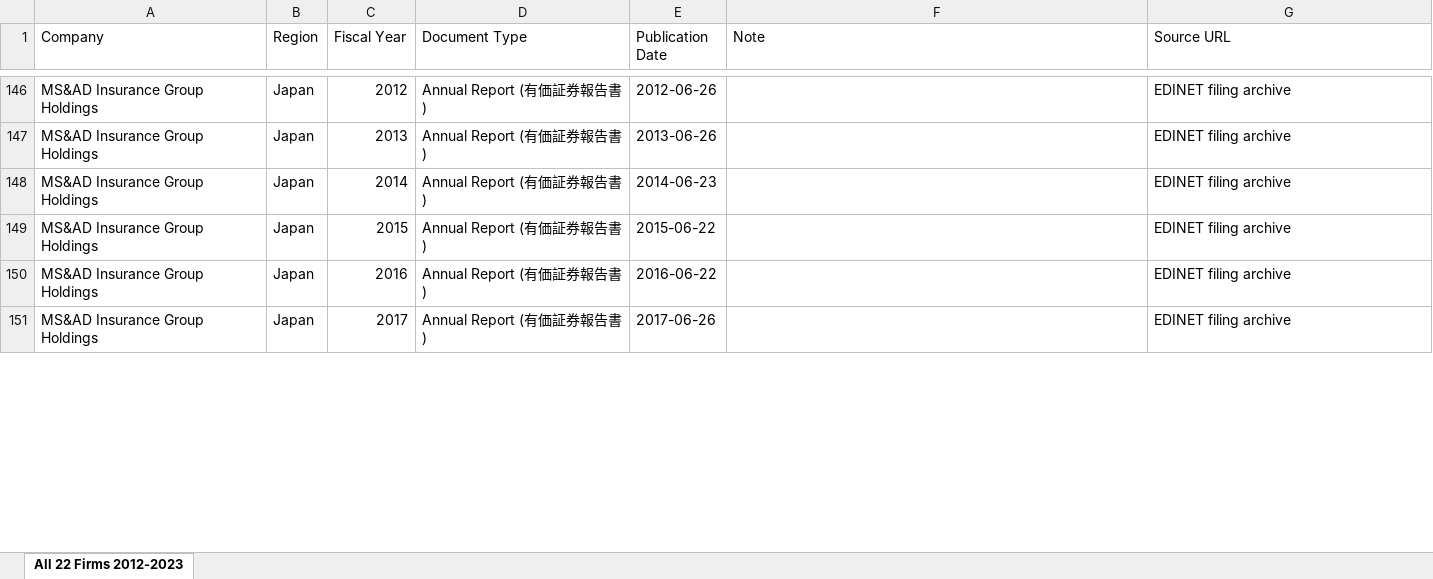
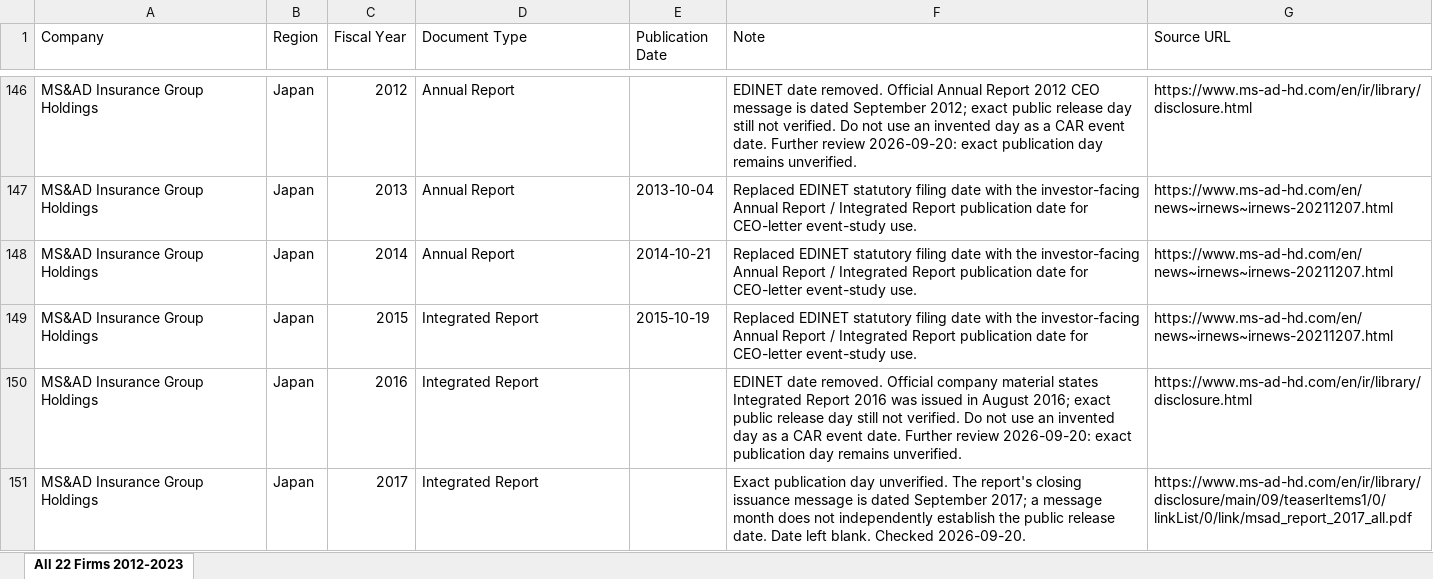
Before and after one commit to jackty9/PhD2_ESG_Value_Research, an Excel workbook: Combined_Insurer_Publication_Dates.xlsx, sheet All 22 Firms 2012-2023, drawn as a sheet; only a part is shown, gaps mark what is left out; values as stored, in another font and other column widths than the file's, no borders; the diff covers the shown part only; the diff names each change by its address in the sheet, - before the commit and + after, or states it on an @@ line.

```diff
--- a/Combined_Insurer_Publication_Dates.xlsx (sheet All 22 Firms 2012-2023)
+++ b/Combined_Insurer_Publication_Dates.xlsx (sheet All 22 Firms 2012-2023)
-D146:D148 (Document Type): Annual Report (有価証券報告書)
+D146:D148 (Document Type): Annual Report
-E146 (Publication Date): 2012-06-26
+E146 (Publication Date): (empty)
-F146 (Note): (empty)
+F146 (Note): EDINET date removed. Official Annual Report 2012 CEO message is dated September 2012; exact public release day still not verified. Do not use an invented day as a CAR event date. Further review 2026-09-20: exact publication day remains unverified.
-G146 (Source URL): EDINET filing archive
+G146 (Source URL): https://www.ms-ad-hd.com/en/ir/library/disclosure.html
-E147 (Publication Date): 2013-06-26
+E147 (Publication Date): 2013-10-04
-F147:F149 (Note): (empty)
+F147:F149 (Note): Replaced EDINET statutory filing date with the investor-facing Annual Report / Integrated Report publication date for CEO-letter event-study use.
-G147:G149 (Source URL): EDINET filing archive
+G147:G149 (Source URL): https://www.ms-ad-hd.com/en/news~irnews~irnews-20211207.html
-E148 (Publication Date): 2014-06-23
+E148 (Publication Date): 2014-10-21
-D149:D151 (Document Type): Annual Report (有価証券報告書)
+D149:D151 (Document Type): Integrated Report
-E149 (Publication Date): 2015-06-22
+E149 (Publication Date): 2015-10-19
-E150 (Publication Date): 2016-06-22
+E150 (Publication Date): (empty)
-F150 (Note): (empty)
+F150 (Note): EDINET date removed. Official company material states Integrated Report 2016 was issued in August 2016; exact public release day still not verified. Do not use an invented day as a CAR event date. Further review 2026-09-20: exact publication day remains unverified.
-G150 (Source URL): EDINET filing archive
+G150 (Source URL): https://www.ms-ad-hd.com/en/ir/library/disclosure.html
-E151 (Publication Date): 2017-06-26
+E151 (Publication Date): (empty)
-F151 (Note): (empty)
+F151 (Note): Exact publication day unverified. The report's closing issuance message is dated September 2017; a message month does not independently establish the public release date. Date left blank. Checked 2026-09-20.
-G151 (Source URL): EDINET filing archive
+G151 (Source URL): https://www.ms-ad-hd.com/en/ir/library/disclosure/main/09/teaserItems1/0/linkList/0/link/msad_report_2017_all.pdf
```
Also changed, not shown: 168 edited cells elsewhere in this sheet, 1 other file.
